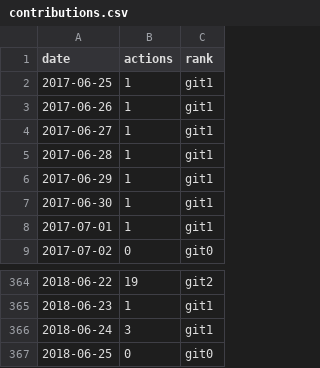
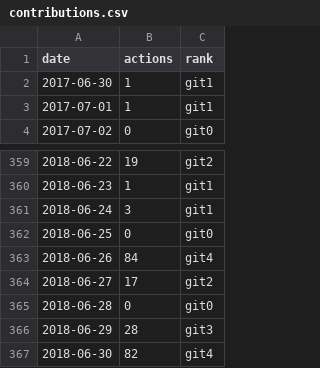
Before and after one commit to LorenzoSapora/sush-us, a CSV file: _data/git/contributions.csv, drawn as a sheet; only a part is shown, gaps mark what is left out.

Commit message:
Bump contributions

```diff
--- a/_data/git/contributions.csv
+++ b/_data/git/contributions.csv
@@ -1,7 +1,2 @@
 date,actions,rank
-2017-06-25,1,"git1"
-2017-06-26,1,"git1"
-2017-06-27,1,"git1"
-2017-06-28,1,"git1"
-2017-06-29,1,"git1"
 2017-06-30,1,"git1"
@@ -367 +362,6 @@ date,actions,rank
 2018-06-25,0,"git0"
+2018-06-26,84,"git4"
+2018-06-27,17,"git2"
+2018-06-28,0,"git0"
+2018-06-29,28,"git3"
+2018-06-30,82,"git4"
```
